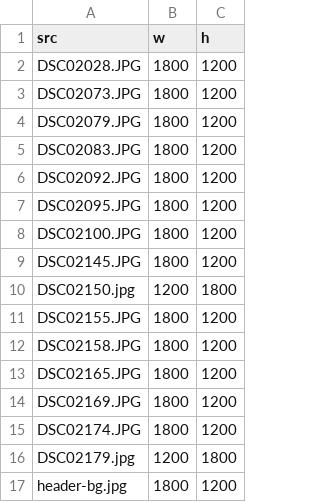
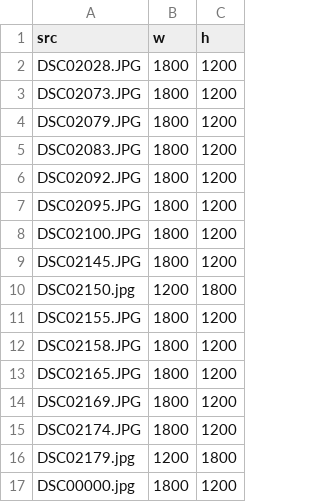
Before and after one commit to VillaVarsovia/website, a CSV file: _data/photo_gallery.csv (was _data/gallery-the-villa.csv), drawn as a sheet.

Commit message:
update gallery

```diff
--- a/_data/gallery-the-villa.csv
+++ b/_data/photo_gallery.csv
@@ -16,2 +16,2 @@ DSC02174.JPG,1800,1200
 DSC02179.jpg,1200,1800
-header-bg.jpg,1800,1200
+DSC00000.jpg,1800,1200
```
Also changed, not shown: 24 other files.
